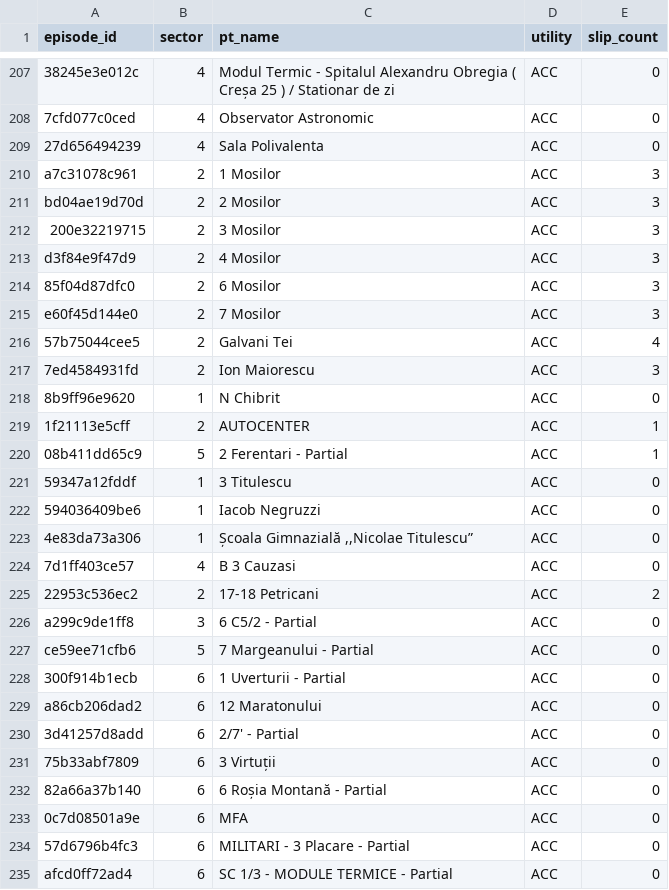
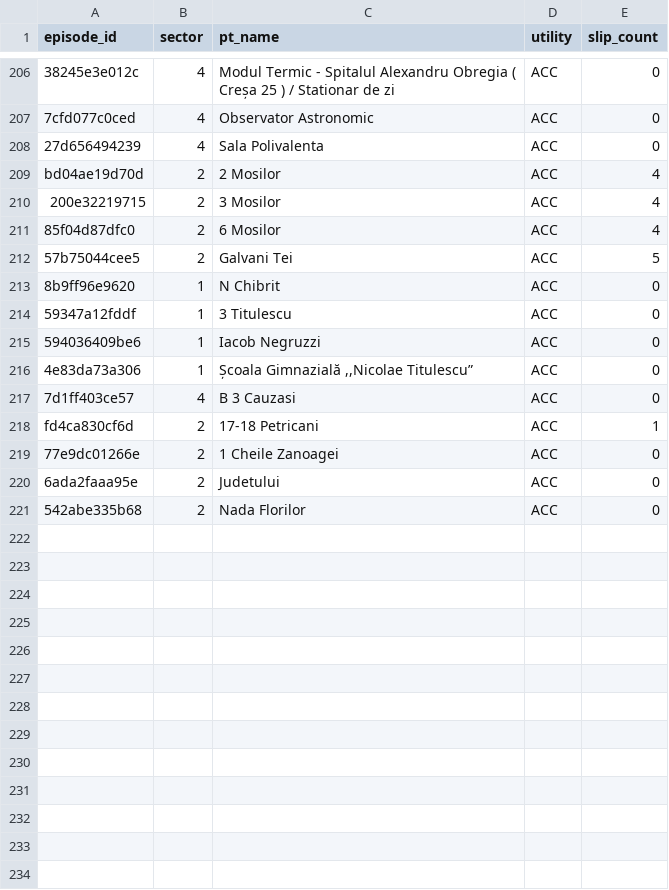
Before and after one commit to FlorinPopaCodes/termoficare-data, a CSV file: data/derived/active_episodes.csv, drawn as a sheet; only a part is shown, gaps mark what is left out; removed rows and columns are numbered as before the commit, all else as after; the diff covers the shown part only; the diff names each change by its address in the sheet, - before the commit and + after, or states it on an @@ line.

```diff
--- a/data/derived/active_episodes.csv
+++ b/data/derived/active_episodes.csv
-row 210: a7c31078c961 | 2 | 1 Mosilor | ACC | 3
-E209:E210 (slip_count): 3
+E209:E210 (slip_count): 4
-row 213: d3f84e9f47d9 | 2 | 4 Mosilor | ACC | 3
-E211 (slip_count): 3
+E211 (slip_count): 4
-row 215: e60f45d144e0 | 2 | 7 Mosilor | ACC | 3
-E212 (slip_count): 4
+E212 (slip_count): 5
-row 217: 7ed4584931fd | 2 | Ion Maiorescu | ACC | 3
-row 219: 1f21113e5cff | 2 | AUTOCENTER | ACC | 1
-row 220: 08b411dd65c9 | 5 | 2 Ferentari - Partial | ACC | 1
-A218 (episode_id): 22953c536ec2
+A218 (episode_id): fd4ca830cf6d
-E218 (slip_count): 2
+E218 (slip_count): 1
-row 226: a299c9de1ff8 | 3 | 6 C5/2 - Partial | ACC | 0
-row 227: ce59ee71cfb6 | 5 | 7 Margeanului - Partial | ACC | 0
-row 228: 300f914b1ecb | 6 | 1 Uverturii - Partial | ACC | 0
-row 229: a86cb206dad2 | 6 | 12 Maratonului | ACC | 0
-row 230: 3d41257d8add | 6 | 2/7' - Partial | ACC | 0
-row 231: 75b33abf7809 | 6 | 3 Virtuții | ACC | 0
-row 232: 82a66a37b140 | 6 | 6 Roșia Montană - Partial | ACC | 0
-row 233: 0c7d08501a9e | 6 | MFA | ACC | 0
-row 234: 57d6796b4fc3 | 6 | MILITARI - 3 Placare - Partial | ACC | 0
-row 235: afcd0ff72ad4 | 6 | SC 1/3 - MODULE TERMICE - Partial | ACC | 0
+row 219: 77e9dc01266e | 2 | 1 Cheile Zanoagei | ACC | 0
+row 220: 6ada2faaa95e | 2 | Judetului | ACC | 0
+row 221: 542abe335b68 | 2 | Nada Florilor | ACC | 0
```
Also changed, not shown: 1 removed row and 18 edited cells elsewhere in this file, data/derived/on_time_rates.csv, 14 other files.
